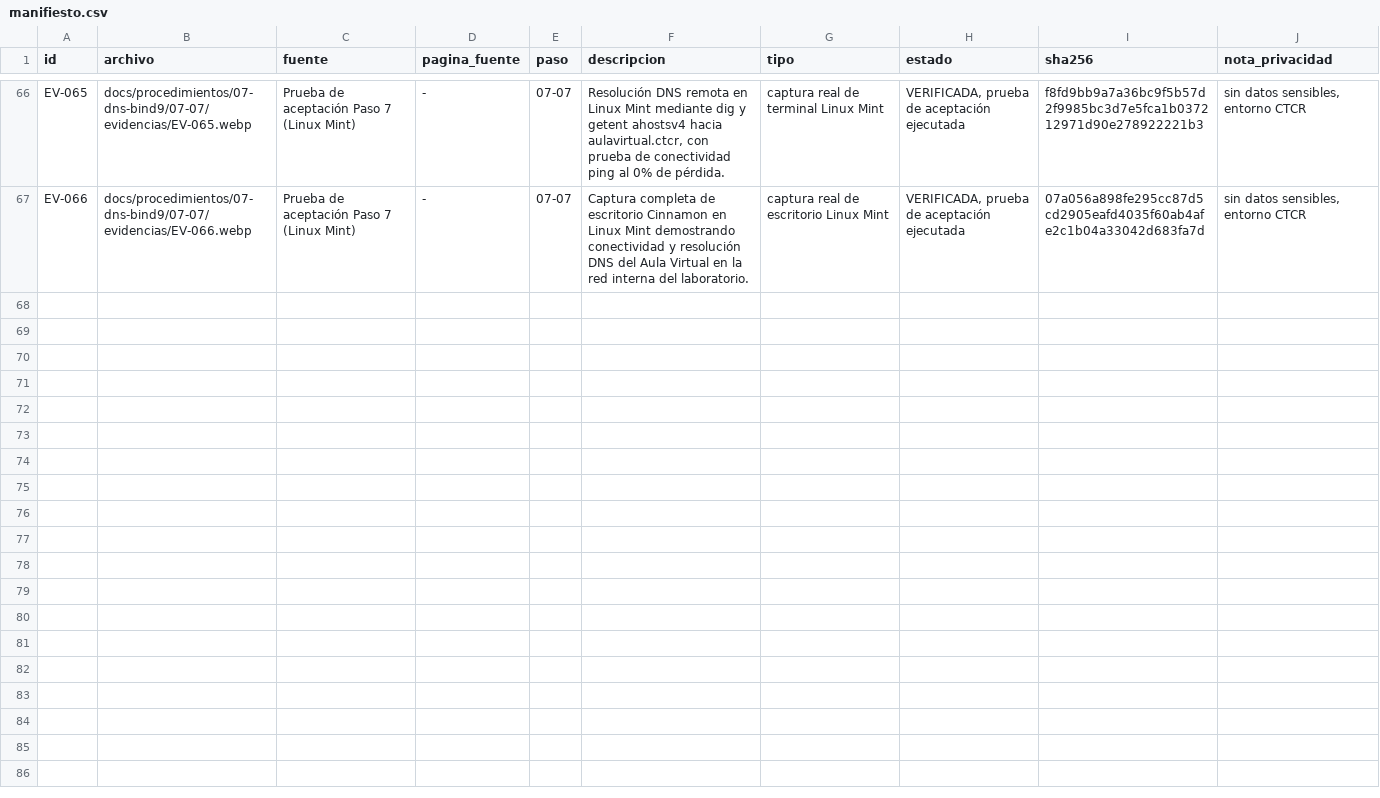
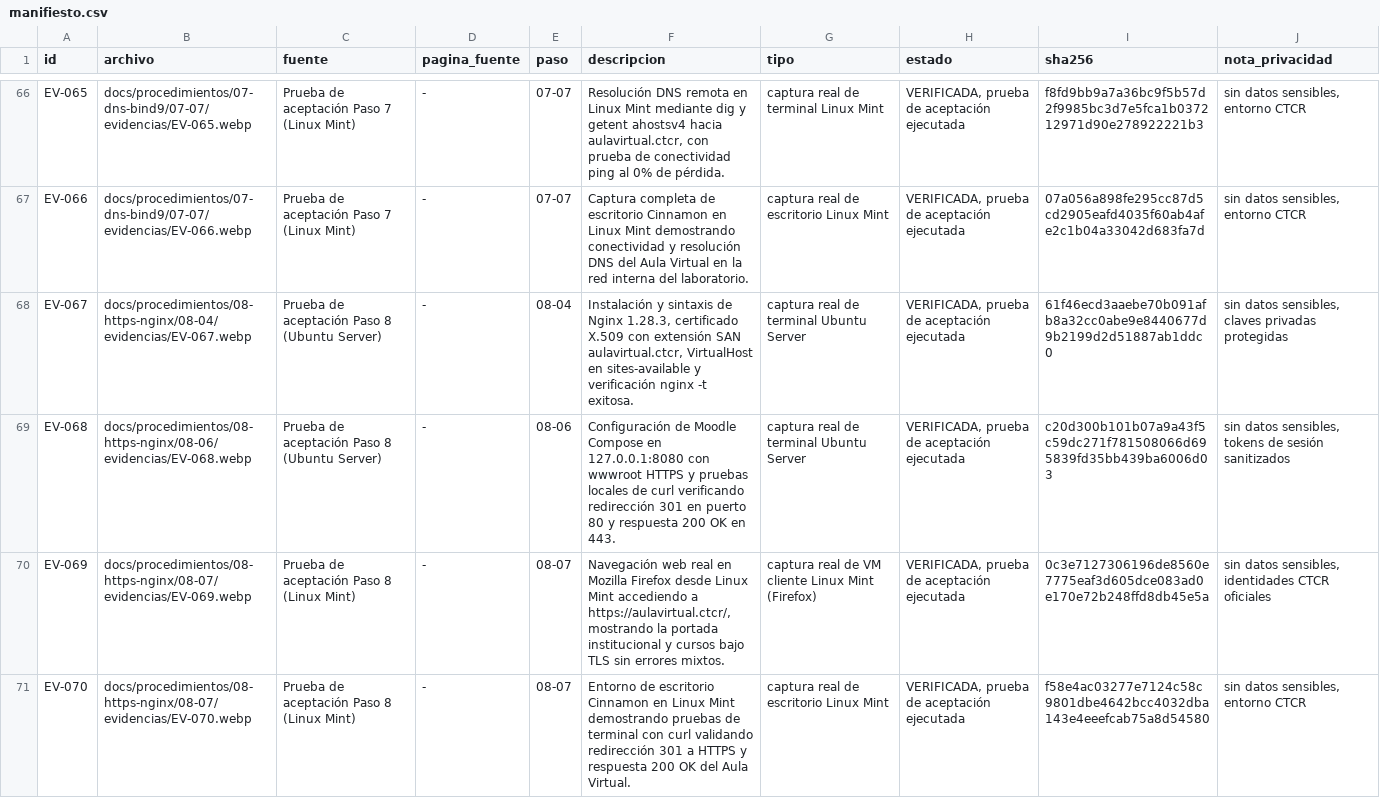
Before and after one commit to crissXcoder/colegio-tecnico-costa-rica, a CSV file: evidencias/manifiesto.csv, drawn as a sheet; only a part is shown, gaps mark what is left out; the diff names each change by its address in the sheet, - before the commit and + after, or states it on an @@ line.

Commit message:
docs(nginx): completar paso 8 e incorporar evidencias EV-067 a EV-070 de proxy inverso HTTPS

```diff
--- a/evidencias/manifiesto.csv
+++ b/evidencias/manifiesto.csv
+row 68: EV-067 | docs/procedimientos/08-https-nginx/08-04/evidencias/EV-067.webp | Prueba de aceptación Paso 8 (Ubuntu Server) | - | 08-04 | Instalación y sintaxis de Nginx 1.28.3, certificado X.509 con extensión SAN aulavirtual.ctcr, VirtualHost en sites-available y verificación nginx -t exitosa. | captura real de terminal Ubuntu Server | VERIFICADA, prueba de aceptación ejecutada | 61f46ecd3aaebe70b091afb8a32cc0abe9e8440677d9b2199d2d51887ab1ddc0 | sin datos sensibles, claves privadas protegidas
+row 69: EV-068 | docs/procedimientos/08-https-nginx/08-06/evidencias/EV-068.webp | Prueba de aceptación Paso 8 (Ubuntu Server) | - | 08-06 | Configuración de Moodle Compose en 127.0.0.1:8080 con wwwroot HTTPS y pruebas locales de curl verificando redirección 301 en puerto 80 y respuesta 200 OK en 443. | captura real de terminal Ubuntu Server | VERIFICADA, prueba de aceptación ejecutada | c20d300b101b07a9a43f5c59dc271f781508066d695839fd35bb439ba6006d03 | sin datos sensibles, tokens de sesión sanitizados
+row 70: EV-069 | docs/procedimientos/08-https-nginx/08-07/evidencias/EV-069.webp | Prueba de aceptación Paso 8 (Linux Mint) | - | 08-07 | Navegación web real en Mozilla Firefox desde Linux Mint accediendo a https://aulavirtual.ctcr/, mostrando la portada institucional y cursos bajo TLS sin errores mixtos. | captura real de VM cliente Linux Mint (Firefox) | VERIFICADA, prueba de aceptación ejecutada | 0c3e7127306196de8560e7775eaf3d605dce083ad0e170e72b248ffd8db45e5a | sin datos sensibles, identidades CTCR oficiales
+row 71: EV-070 | docs/procedimientos/08-https-nginx/08-07/evidencias/EV-070.webp | Prueba de aceptación Paso 8 (Linux Mint) | - | 08-07 | Entorno de escritorio Cinnamon en Linux Mint demostrando pruebas de terminal con curl validando redirección 301 a HTTPS y respuesta 200 OK del Aula Virtual. | captura real de escritorio Linux Mint | VERIFICADA, prueba de aceptación ejecutada | f58e4ac03277e7124c58c9801dbe4642bcc4032dba143e4eeefcab75a8d54580 | sin datos sensibles, entorno CTCR
```
Also changed, not shown: 32 other files.
